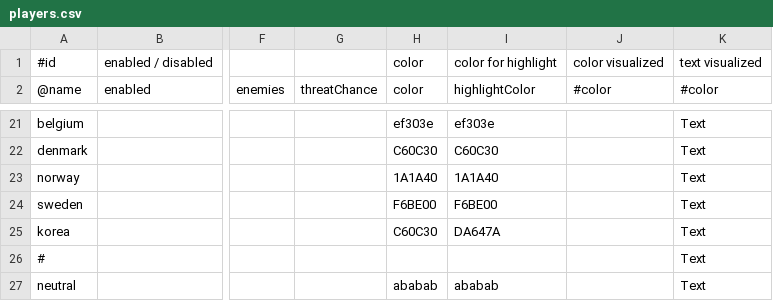
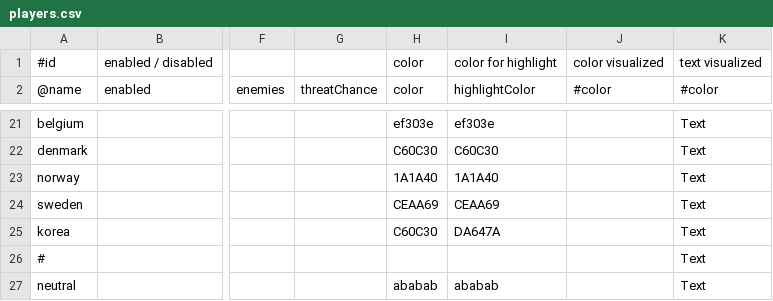
Before and after one commit to brothermunro/Dreadnought-Improvement-Project, a CSV file: players.csv, drawn as a sheet; only a part is shown, gaps mark what is left out; the diff names each change by its address in the sheet, - before the commit and + after, or states it on an @@ line.

Commit message:
Toned down sweden's colour to ceaa69

```diff
--- a/players.csv
+++ b/players.csv
-H24 (color): F6BE00
+H24 (color): CEAA69
-I24 (highlightColor): F6BE00
+I24 (highlightColor): CEAA69
```
